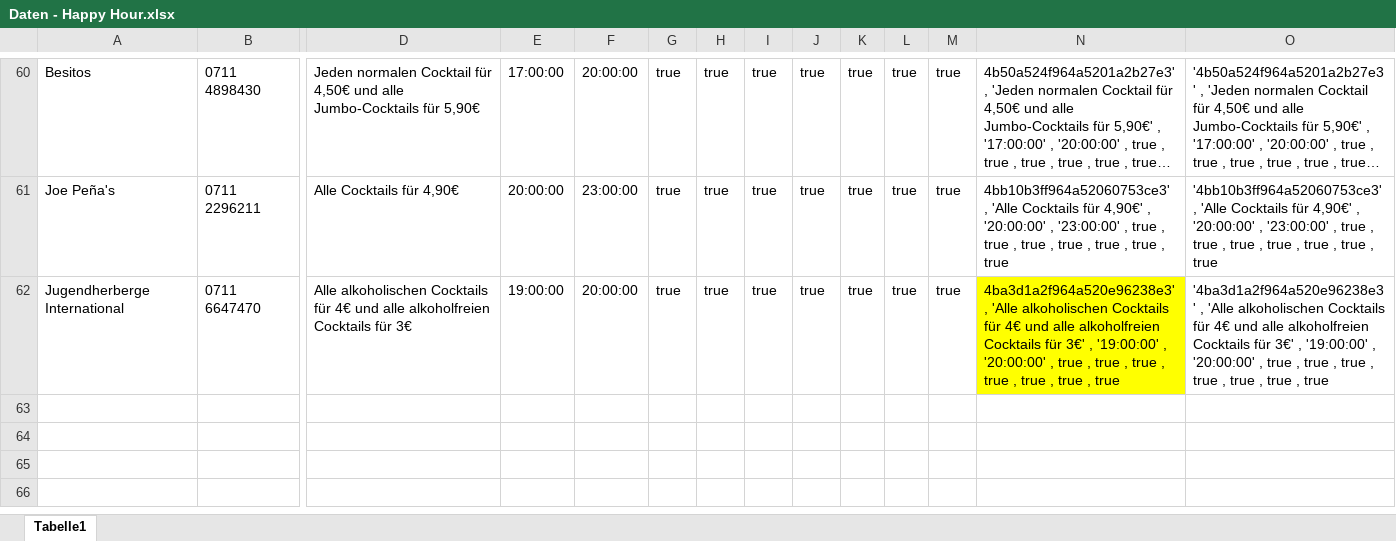
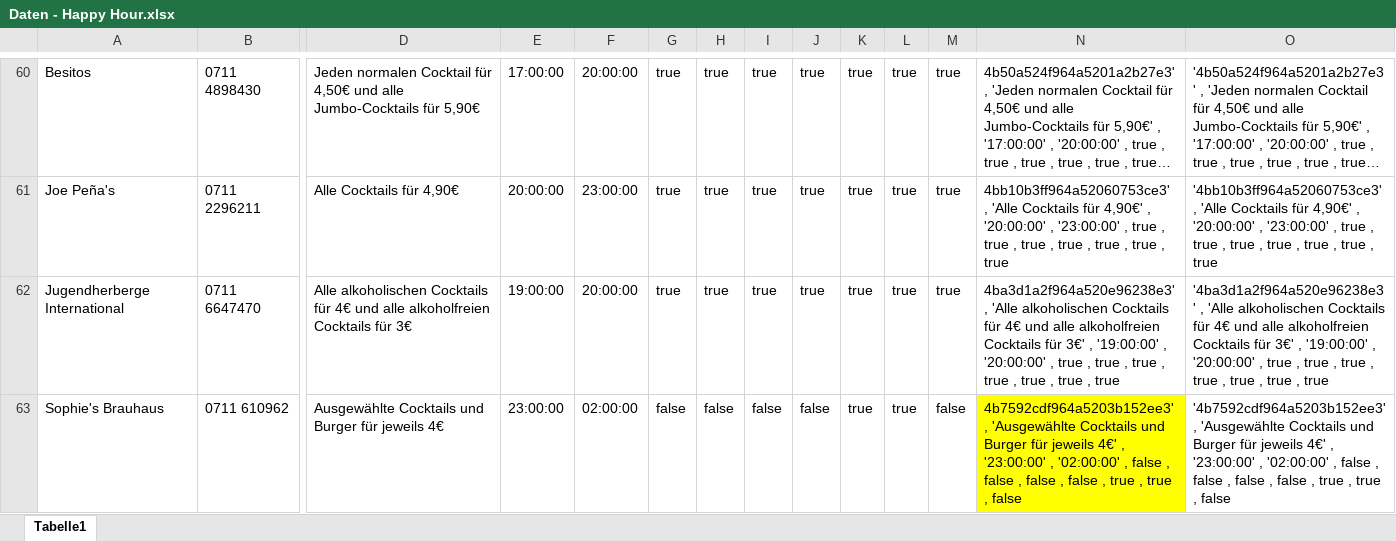
Before and after one commit to Roba1993/Happy-Hour, an Excel workbook: documents/marketing/Daten - Happy Hour.xlsx, sheet Tabelle1, drawn as a sheet; only a part is shown, gaps mark what is left out; long unchanged cells end in …; values as stored, in another font and other column widths than the file's, no borders; rows hold the shown columns only; the diff names each change by its address in the sheet, - before the commit and + after, or states it on an @@ line.

Commit message:
Update Daten

```diff
--- a/documents/marketing/Daten - Happy Hour.xlsx (sheet Tabelle1)
+++ b/documents/marketing/Daten - Happy Hour.xlsx (sheet Tabelle1)
-N62 fill: #FFFF00
+N62 fill: none
+row 63: Sophie's Brauhaus | 0711 610962 | Ausgewählte Cocktails und Burger für jeweils 4€ | 23:00:00 | 02:00:00 | false | false | false | false | true | true | false | 4b7592cdf964a5203b152ee3' , 'Ausgewählte Cocktails und Burger für jeweils 4€' , '23:00:00' , '02:00:00' , false , false , false , false , true , true , false | '4b7592cdf964a5203b152ee3' , 'Ausgewählte Cocktails und Burger für jeweils 4€' , '23:00:00' , '02:00:00' , false , false , false , false , true , true , false
```
Also changed, not shown: 1 other file.
